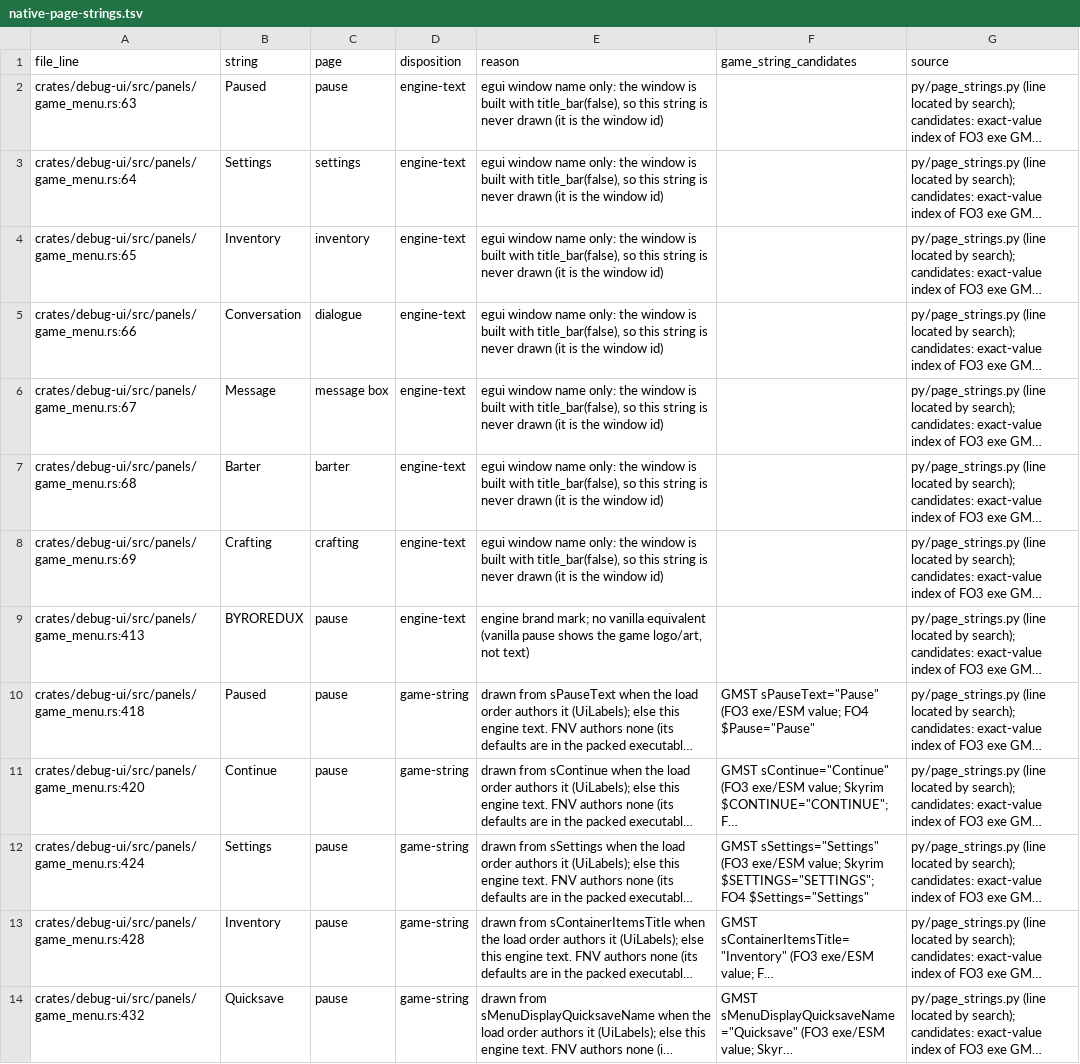
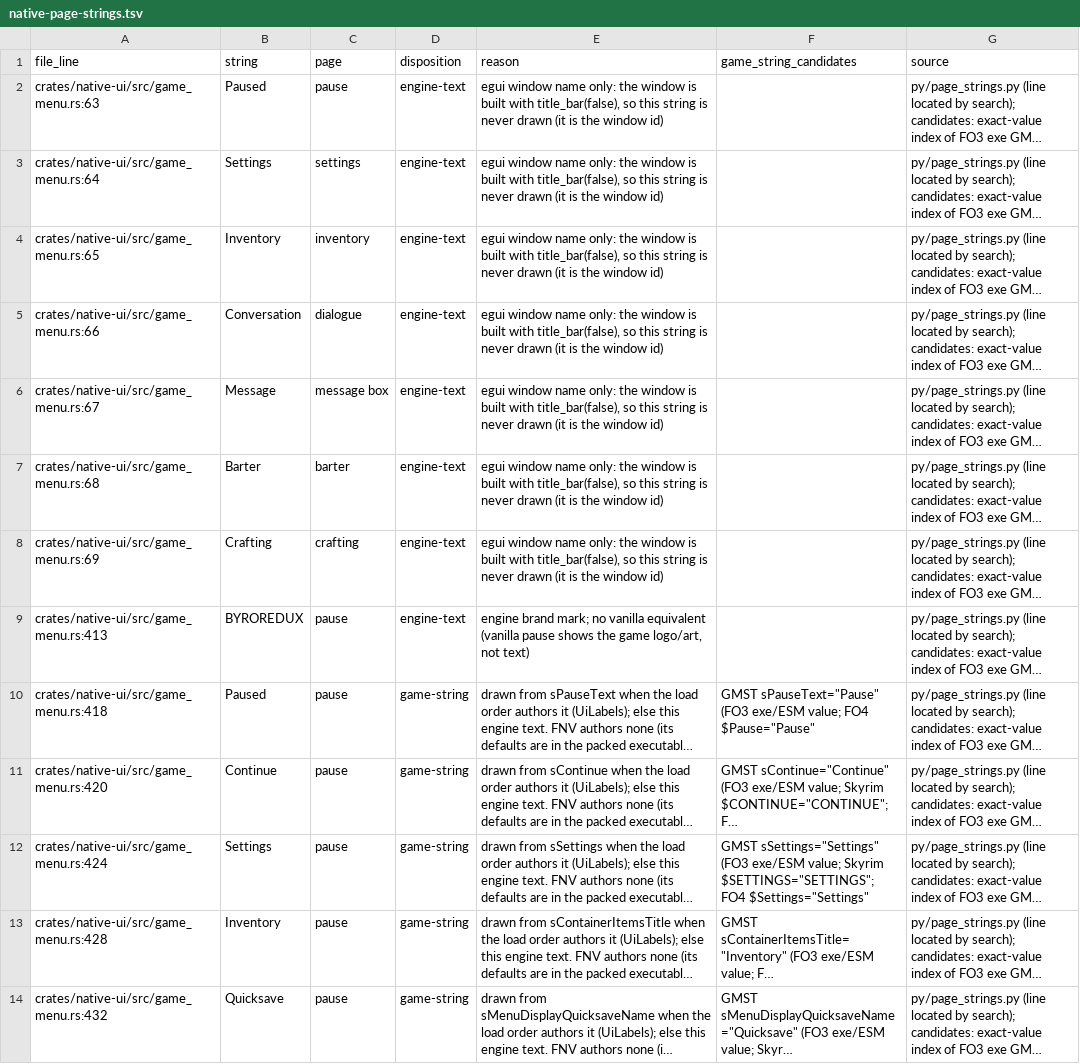
Before and after one commit to matiaszanolli/ByroRedux, a TSV file: docs/data/game-ui/native-page-strings.tsv, drawn as a sheet; only a part is shown; long unchanged cells end in …; the diff covers the shown part only; the diff names each change by its address in the sheet, - before the commit and + after, or states it on an @@ line.

Commit message:
Refs #6666: M48 Phase 4 — the native pages leave the operator overlay crate (GUI-PAGE-006)
The player's HUD and native pages (pause, settings, inventory, message box,
barter, crafting, dialogue, character creation) move from byroredux-debug-ui,
where they sat beside the F3 panels, into a new crate, byroredux-native-ui
(core and egui only).

- They read only PageSnapshot (the player's state) and hand back only
  PageOutputs (the player's actions). The overlay's PanelSnapshot / PanelOutputs
  nest those as `game` beside the operator fields (metrics, entities, Studio,
  the load queue, console evals).
- The overlay crate still hosts the one egui context and pass both draw into:
  DebugUiState::run calls byroredux_native_ui::{draw_hud, draw_game_menu, ...}
  with &snapshot.game / &mut outputs.game and keeps the GameMenuState instance.
- draw_setting_control, shared by both settings surfaces, moved with the pages;
  so did the GUI-PAGE-005 per-page string test and the live-HUD-content test.
- The binary names the page types from the new crate. The HUD-only snapshot is
  built by hud_only_snapshot, keeping render_one_frame within its size pin.

The census generator, its TSV paths, the engine docs (architecture,
dependencies, workspace map, ui.md, ROADMAP crate table and member count) and
the audit ownership map follow the move.

Verified: native-ui, debug-ui and binary tests, clippy on the three crates, a
workspace check, and p3-hud (vitals and objective text live through the new
crate).

```diff
--- a/docs/data/game-ui/native-page-strings.tsv
+++ b/docs/data/game-ui/native-page-strings.tsv
-A2 (file_line): crates/debug-ui/src/panels/game_menu.rs:63
+A2 (file_line): crates/native-ui/src/game_menu.rs:63
-A3 (file_line): crates/debug-ui/src/panels/game_menu.rs:64
+A3 (file_line): crates/native-ui/src/game_menu.rs:64
-A4 (file_line): crates/debug-ui/src/panels/game_menu.rs:65
+A4 (file_line): crates/native-ui/src/game_menu.rs:65
-A5 (file_line): crates/debug-ui/src/panels/game_menu.rs:66
+A5 (file_line): crates/native-ui/src/game_menu.rs:66
-A6 (file_line): crates/debug-ui/src/panels/game_menu.rs:67
+A6 (file_line): crates/native-ui/src/game_menu.rs:67
-A7 (file_line): crates/debug-ui/src/panels/game_menu.rs:68
+A7 (file_line): crates/native-ui/src/game_menu.rs:68
-A8 (file_line): crates/debug-ui/src/panels/game_menu.rs:69
+A8 (file_line): crates/native-ui/src/game_menu.rs:69
-A9 (file_line): crates/debug-ui/src/panels/game_menu.rs:413
+A9 (file_line): crates/native-ui/src/game_menu.rs:413
-A10 (file_line): crates/debug-ui/src/panels/game_menu.rs:418
+A10 (file_line): crates/native-ui/src/game_menu.rs:418
-A11 (file_line): crates/debug-ui/src/panels/game_menu.rs:420
+A11 (file_line): crates/native-ui/src/game_menu.rs:420
-A12 (file_line): crates/debug-ui/src/panels/game_menu.rs:424
+A12 (file_line): crates/native-ui/src/game_menu.rs:424
-A13 (file_line): crates/debug-ui/src/panels/game_menu.rs:428
+A13 (file_line): crates/native-ui/src/game_menu.rs:428
-A14 (file_line): crates/debug-ui/src/panels/game_menu.rs:432
+A14 (file_line): crates/native-ui/src/game_menu.rs:432
```
Also changed, not shown: 77 edited cells elsewhere in this file, 52 other files.
